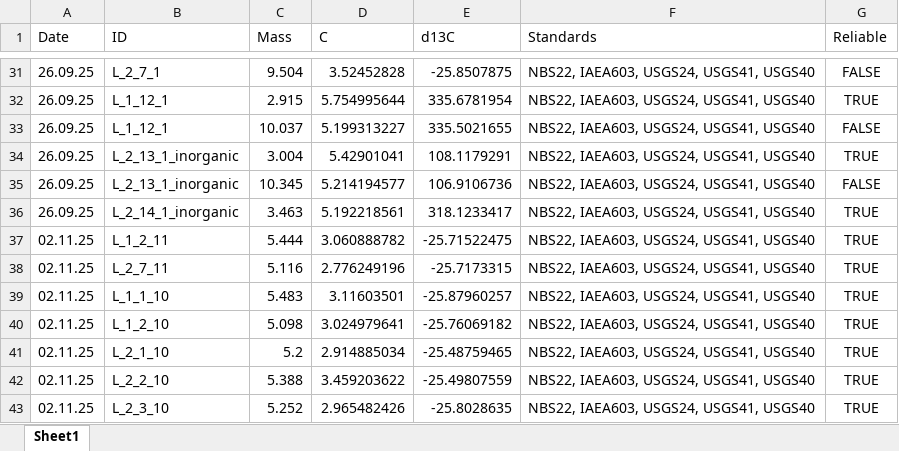
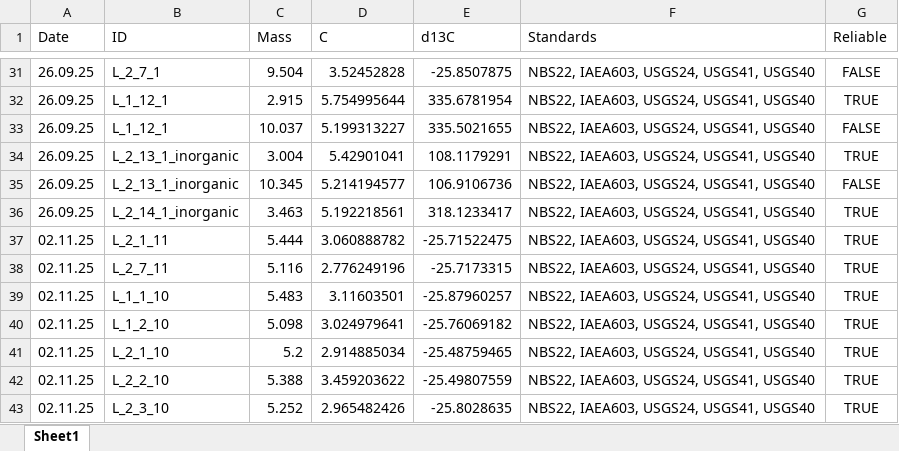
Before and after one commit to lukaseamus/kelp-burial, an Excel workbook: Carbon/d13C_Sediment.xlsx, sheet Sheet1, drawn as a sheet; only a part is shown, gaps mark what is left out; values as stored, in another font and other column widths than the file's, no borders; the diff covers the shown part only; the diff names each change by its address in the sheet, - before the commit and + after, or states it on an @@ line.

Commit message:
Calculated granulometry and source carbon values

```diff
--- a/Carbon/d13C_Sediment.xlsx (sheet Sheet1)
+++ b/Carbon/d13C_Sediment.xlsx (sheet Sheet1)
-B37 (ID): L_1_2_11
+B37 (ID): L_2_1_11
```
Also changed, not shown: 198 added rows elsewhere in this sheet, Carbon/Mass.xlsx, Carbon/d13C_Kelp.xlsx, 39 other files.
